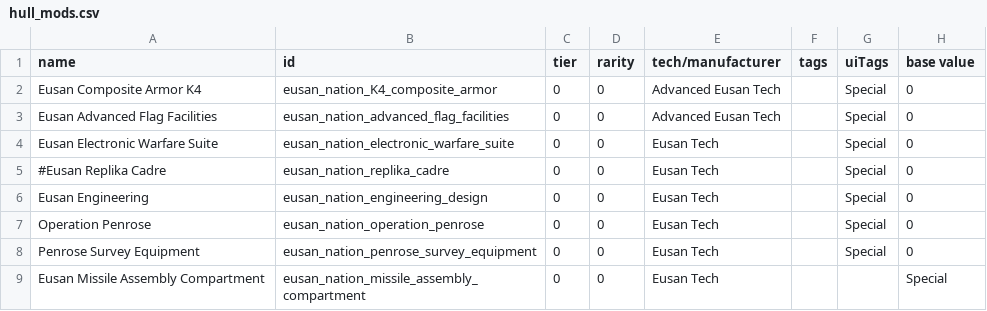
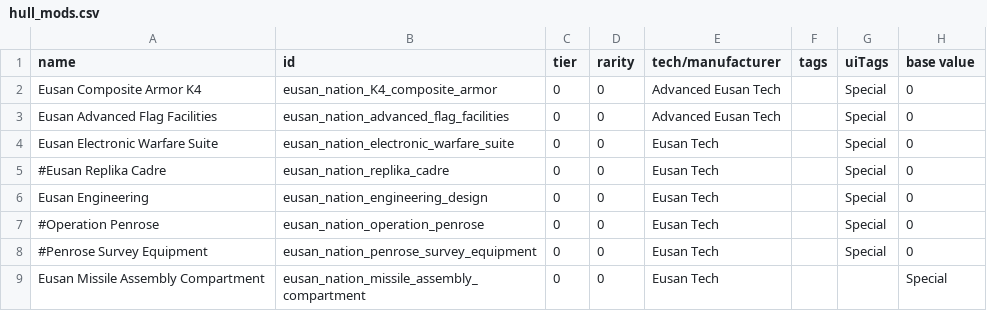
Before and after one commit to naslee2/SignalisMod, a CSV file: data/hullmods/hull_mods.csv, drawn as a sheet; only a part is shown; the diff names each change by its address in the sheet, - before the commit and + after, or states it on an @@ line.

```diff
--- a/data/hullmods/hull_mods.csv
+++ b/data/hullmods/hull_mods.csv
-A7 (name): Operation Penrose
+A7 (name): #Operation Penrose
-A8 (name): Penrose Survey Equipment
+A8 (name): #Penrose Survey Equipment
```
Also changed, not shown: data/strings/descriptions.csv, 1 other file.
